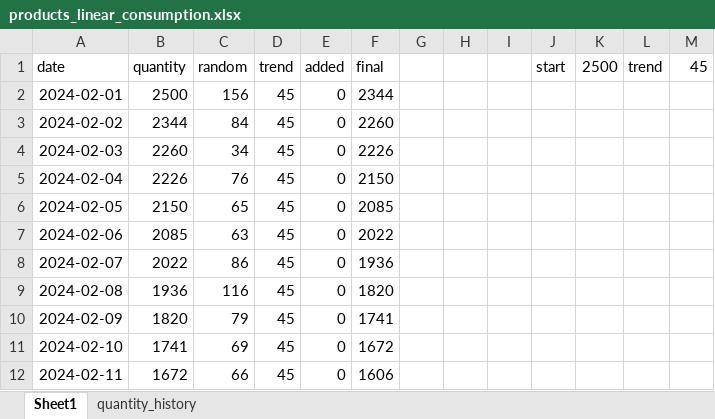
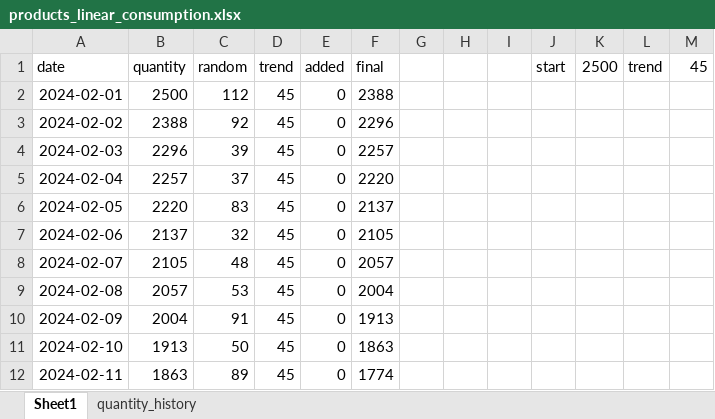
Before and after one commit to Overtaken5/software-service-project, an Excel workbook: shortage date prediction/products_linear_consumption.xlsx, sheet Sheet1, drawn as a sheet; only a part is shown; values as stored, in another font and other column widths than the file's, no borders; charts and pictures not drawn; the diff covers the shown part only; the diff names each change by its address in the sheet, - before the commit and + after, or states it on an @@ line.

Commit message:
хз

```diff
--- a/shortage date prediction/products_linear_consumption.xlsx (sheet Sheet1)
+++ b/shortage date prediction/products_linear_consumption.xlsx (sheet Sheet1)
-C2 (random): 156
+C2 (random): 112
-F2 (final): 2344
+F2 (final): 2388
-B3 (quantity): 2344
+B3 (quantity): 2388
-C3 (random): 84
+C3 (random): 92
-F3 (final): 2260
+F3 (final): 2296
-B4 (quantity): 2260
+B4 (quantity): 2296
-C4 (random): 34
+C4 (random): 39
-F4 (final): 2226
+F4 (final): 2257
-B5 (quantity): 2226
+B5 (quantity): 2257
-C5 (random): 76
+C5 (random): 37
-F5 (final): 2150
+F5 (final): 2220
-B6 (quantity): 2150
+B6 (quantity): 2220
-C6 (random): 65
+C6 (random): 83
-F6 (final): 2085
+F6 (final): 2137
-B7 (quantity): 2085
+B7 (quantity): 2137
-C7 (random): 63
+C7 (random): 32
-F7 (final): 2022
+F7 (final): 2105
-B8 (quantity): 2022
+B8 (quantity): 2105
-C8 (random): 86
+C8 (random): 48
-F8 (final): 1936
+F8 (final): 2057
-B9 (quantity): 1936
+B9 (quantity): 2057
-C9 (random): 116
+C9 (random): 53
-F9 (final): 1820
+F9 (final): 2004
-B10 (quantity): 1820
+B10 (quantity): 2004
-C10 (random): 79
+C10 (random): 91
-F10 (final): 1741
+F10 (final): 1913
-B11 (quantity): 1741
+B11 (quantity): 1913
-C11 (random): 69
+C11 (random): 50
-F11 (final): 1672
+F11 (final): 1863
-B12 (quantity): 1672
+B12 (quantity): 1863
-C12 (random): 66
+C12 (random): 89
-F12 (final): 1606
+F12 (final): 1774
```
Also changed, not shown: 613 edited cells elsewhere in this sheet, charts or pictures.
